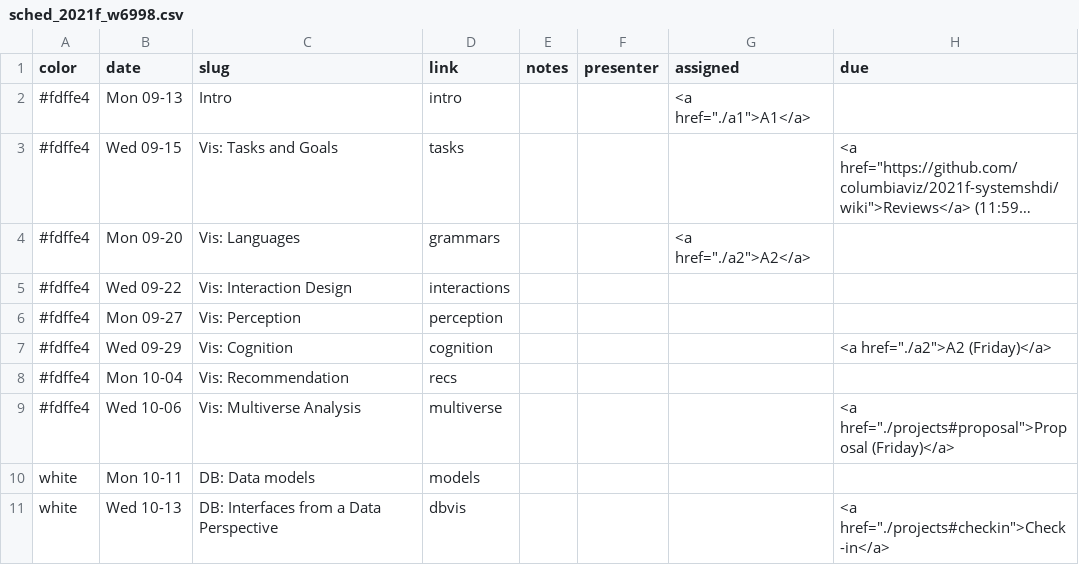
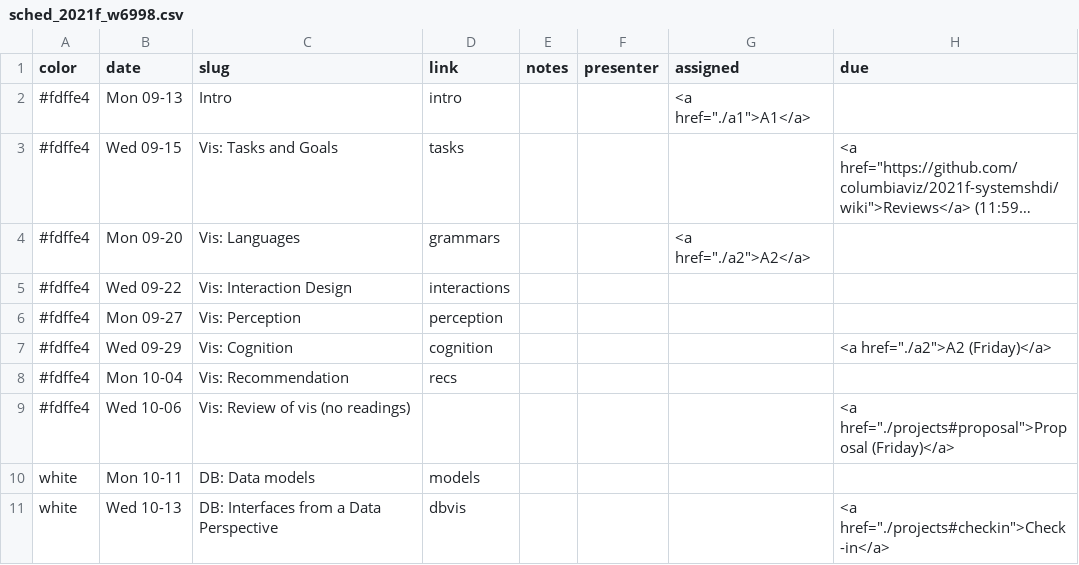
Before and after one commit to columbiaviz/columbiaviz.github.io, a CSV file: _data/sched_2021f_w6998.csv, drawn as a sheet; only a part is shown; long unchanged cells end in ….

```diff
--- a/_data/sched_2021f_w6998.csv
+++ b/_data/sched_2021f_w6998.csv
@@ -8,3 +8,3 @@ color,date,slug,link,notes,presenter,assigned,due
 #fdffe4,Mon 10-04,Vis: Recommendation,recs,,,,
-#fdffe4,Wed 10-06,Vis: Multiverse Analysis,multiverse,,,,"<a href=""./projects#proposal"">Proposal (Friday)</a>"
+#fdffe4,Wed 10-06,Vis: Review of vis (no readings),,,,,"<a href=""./projects#proposal"">Proposal (Friday)</a>"
 white,Mon 10-11,DB: Data models,models,,,,
```
Also changed, not shown: 1 other file.
